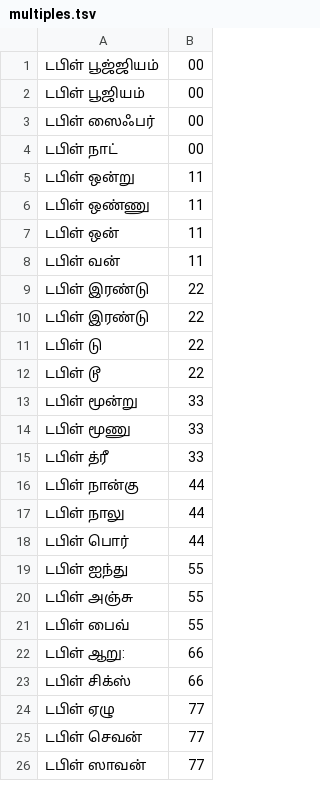
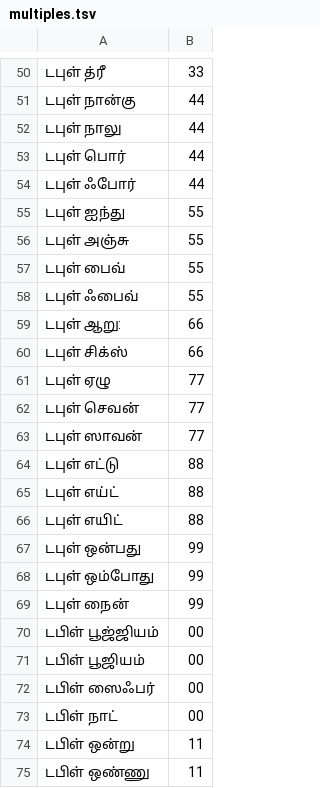
Before and after one commit to vasistalodagala/indic-punct, a TSV file: src/inverse_text_normalization/ta/data/numbers/multiples.tsv, drawn as a sheet; only a part is shown, gaps mark what is left out; the shorter side is filled out with more unchanged rows; the diff covers the shown part only.

```diff
--- a/src/inverse_text_normalization/ta/data/numbers/multiples.tsv
+++ b/src/inverse_text_normalization/ta/data/numbers/multiples.tsv
@@ -1 +50,21 @@
+டபுள் த்ரீ	33
+டபுள் நான்கு	44
+டபுள் நாலு	44
+டபுள் பொர்‌	44
+டபுள் ஃபோர்	44
+டபுள் ஐந்து	55
+டபுள் அஞ்சு	55
+டபுள் பைவ்‌	55
+டபுள் ஃபைவ்	55
+டபுள் ஆறு:	66
+டபுள் சிக்ஸ்‌	66
+டபுள் ஏழு	77
+டபுள் செவன்	77
+டபுள் ஸாவன்‌	77
+டபுள் எட்டு	88
+டபுள் எய்ட்‌	88
+டபுள் எயிட்	88
+டபுள் ஒன்பது	99
+டபுள் ஒம்போது	99
+டபுள் நைன்‌	99
 டபிள்‌ பூஜ்ஜியம்	00
```
Also changed, not shown: 49 added rows elsewhere in this file, src/inverse_text_normalization/ta/data/numbers/digit.tsv, src/inverse_text_normalization/ta/data/numbers/ta_digit.tsv, 5 other files.
